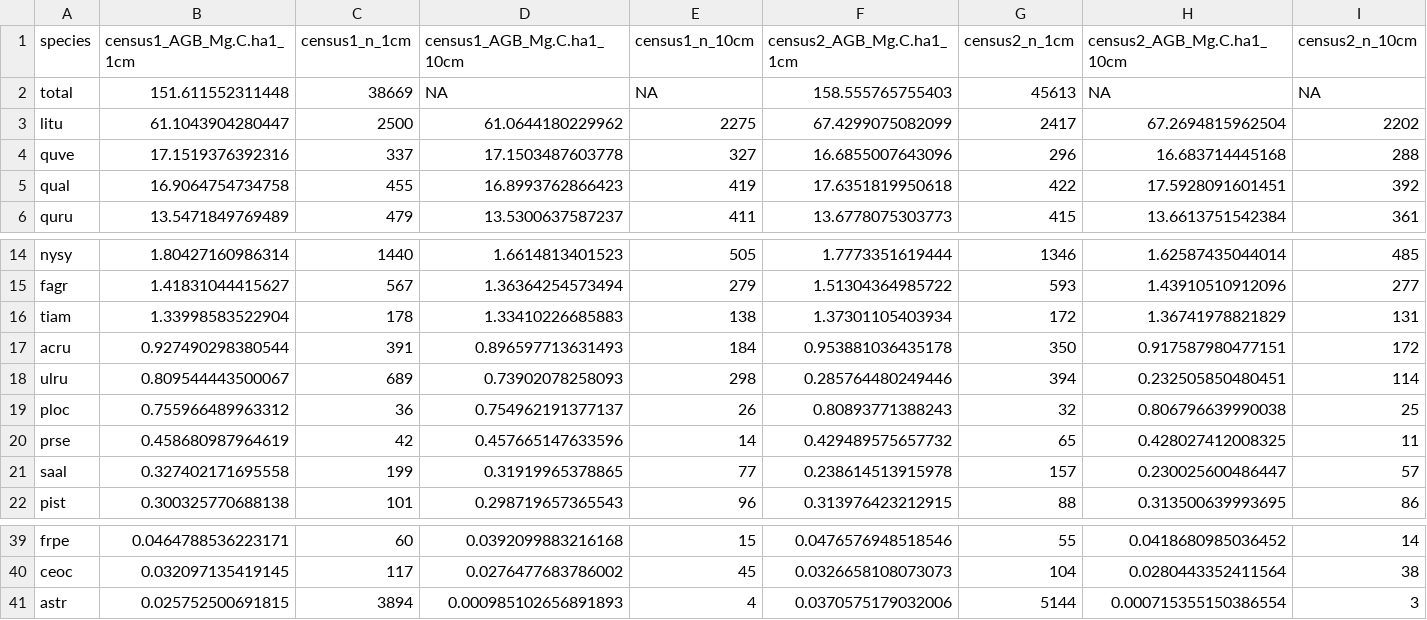
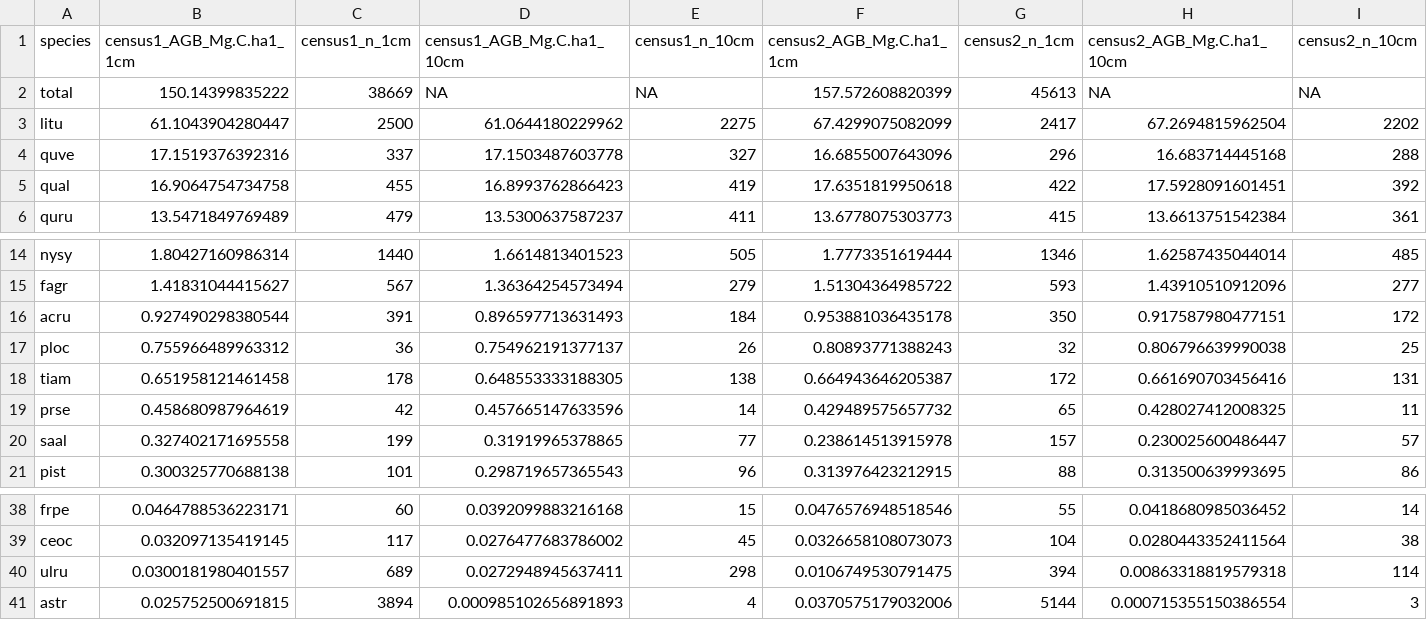
Before and after one commit to SCBI-ForestGEO/SCBI-ForestGEO-Data, a CSV file: summary_data/AGB_total_and_by_species.csv, drawn as a sheet; only a part is shown, gaps mark what is left out.

Commit message:
upadte with new allometries (ulru and tiam)

```diff
--- a/summary_data/AGB_total_and_by_species.csv
+++ b/summary_data/AGB_total_and_by_species.csv
@@ -1,3 +1,3 @@
 "species","census1_AGB_Mg.C.ha1_1cm","census1_n_1cm","census1_AGB_Mg.C.ha1_10cm","census1_n_10cm","census2_AGB_Mg.C.ha1_1cm","census2_n_1cm","census2_AGB_Mg.C.ha1_10cm","census2_n_10cm"
-"total",151.611552311448,38669,NA,NA,158.555765755403,45613,NA,NA
+"total",150.14399835222,38669,NA,NA,157.572608820399,45613,NA,NA
 "litu",61.1043904280447,2500,61.0644180229962,2275,67.4299075082099,2417,67.2694815962504,2202
@@ -15,6 +15,5 @@
 "fagr",1.41831044415627,567,1.36364254573494,279,1.51304364985722,593,1.43910510912096,277
-"tiam",1.33998583522904,178,1.33410226685883,138,1.37301105403934,172,1.36741978821829,131
 "acru",0.927490298380544,391,0.896597713631493,184,0.953881036435178,350,0.917587980477151,172
-"ulru",0.809544443500067,689,0.73902078258093,298,0.285764480249446,394,0.232505850480451,114
 "ploc",0.755966489963312,36,0.754962191377137,26,0.80893771388243,32,0.806796639990038,25
+"tiam",0.651958121461458,178,0.648553333188305,138,0.664943646205387,172,0.661690703456416,131
 "prse",0.458680987964619,42,0.457665147633596,14,0.429489575657732,65,0.428027412008325,11
@@ -40,2 +39,3 @@
 "ceoc",0.032097135419145,117,0.0276477683786002,45,0.0326658108073073,104,0.0280443352411564,38
+"ulru",0.0300181980401557,689,0.0272948945637411,298,0.0106749530791475,394,0.00863318819579318,114
 "astr",0.025752500691815,3894,0.000985102656891893,4,0.0370575179032006,5144,0.000715355150386554,3
```
Also changed, not shown: summary_data/ANPP_total_and_by_species.csv, summary_data/ANPP_total_and_by_species_without_recruitment.csv, 1 other file.
